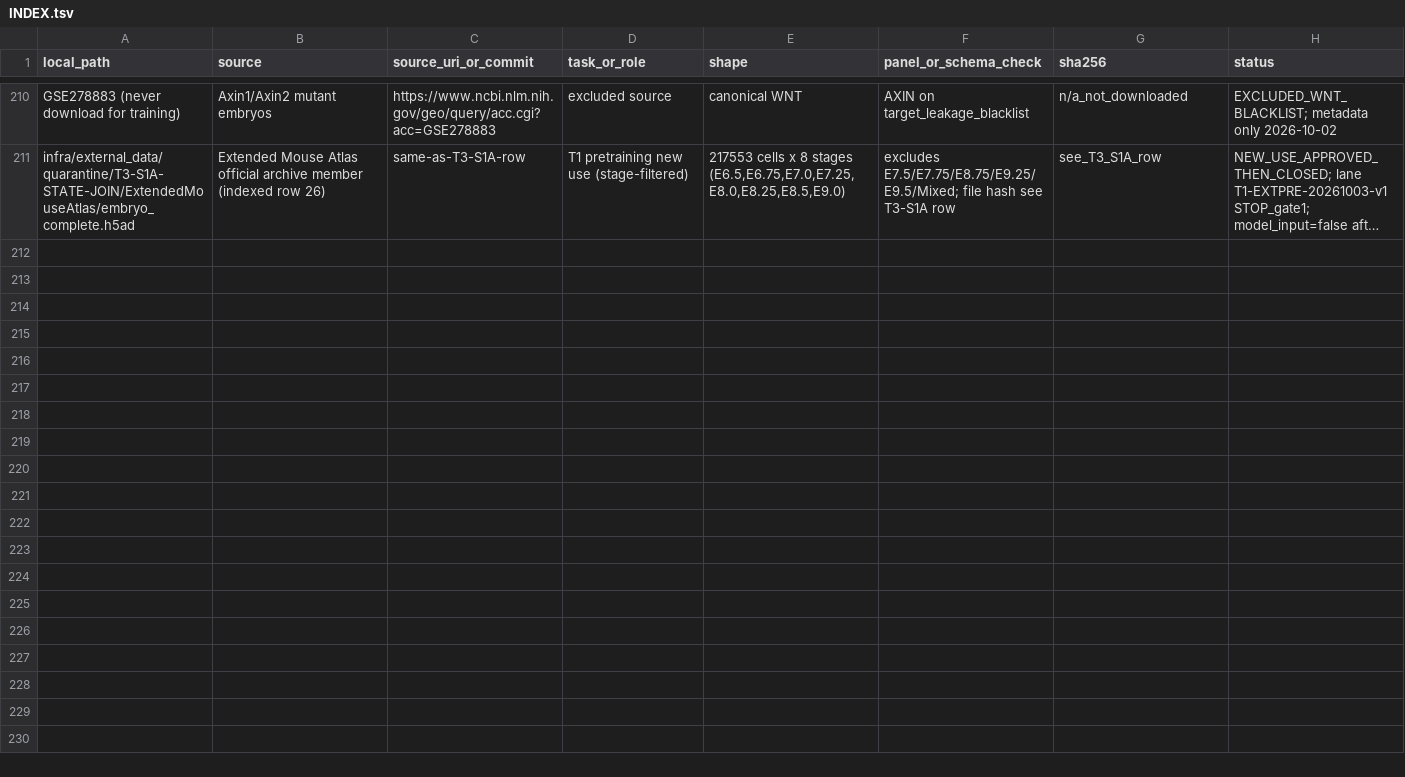
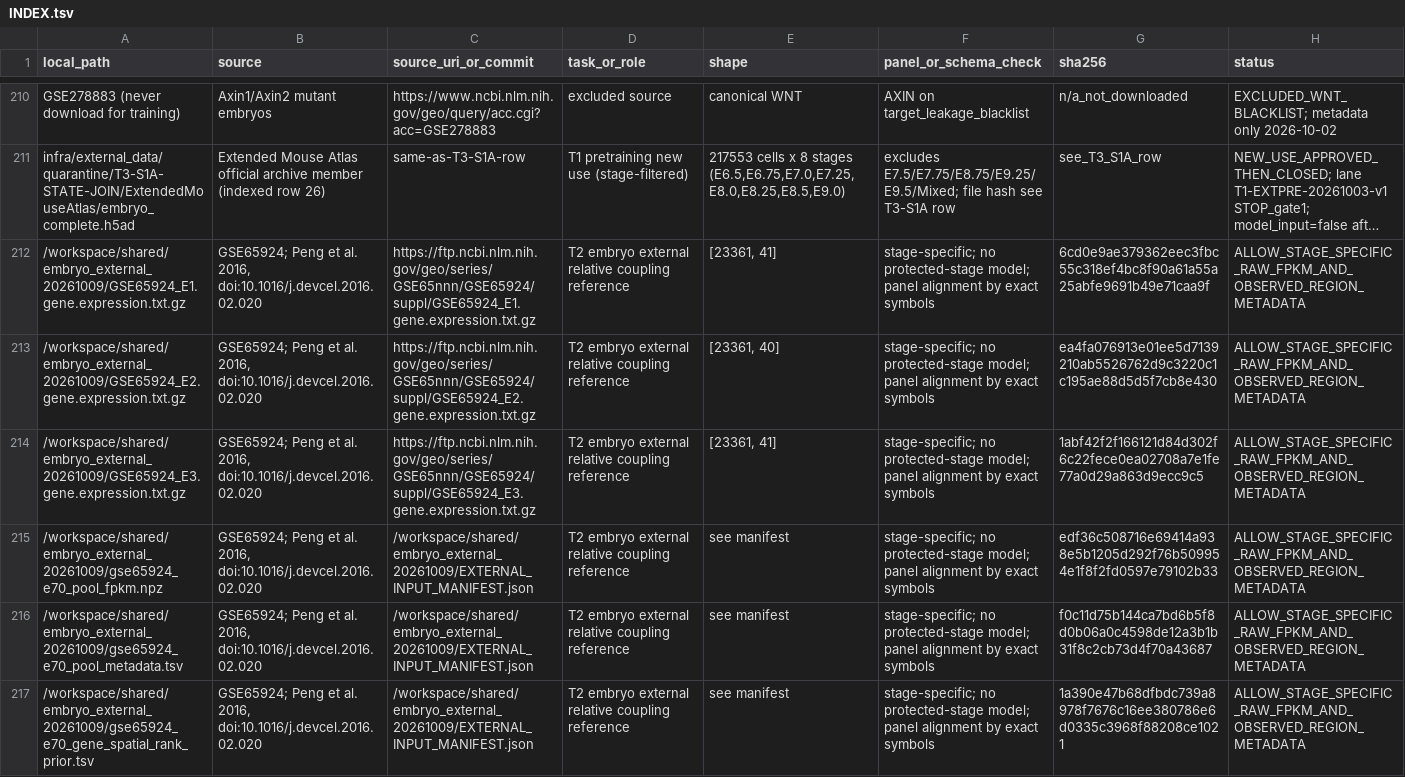
Before and after one commit to FreddieWho/014_virtualEmbryo, a TSV file: infra/bioinf-data-index/INDEX.tsv, drawn as a sheet; only a part is shown, gaps mark what is left out; long unchanged cells end in …; the diff covers the shown part only; the diff names each change by its address in the sheet, - before the commit and + after, or states it on an @@ line.

Commit message:
Publish T2 embryo four-experiment results and reproducible code

```diff
--- a/infra/bioinf-data-index/INDEX.tsv
+++ b/infra/bioinf-data-index/INDEX.tsv
+row 212: /workspace/shared/embryo_external_20261009/GSE65924_E1.gene.expression.txt.gz | GSE65924; Peng et al. 2016, doi:10.1016/j.devcel.2016.02.020 | https://ftp.ncbi.nlm.nih.gov/geo/series/GSE65nnn/GSE65924/suppl/GSE65924_E1.gene.expression.txt.gz | T2 embryo external relative coupling reference | [23361, 41] | stage-specific; no protected-stage model; panel alignment by exact symbols | 6cd0e9ae379362eec3fbc55c318ef4bc8f90a61a55a25abfe9691b49e71caa9f | ALLOW_STAGE_SPECIFIC_RAW_FPKM_AND_OBSERVED_REGION_METADATA
+row 213: /workspace/shared/embryo_external_20261009/GSE65924_E2.gene.expression.txt.gz | GSE65924; Peng et al. 2016, doi:10.1016/j.devcel.2016.02.020 | https://ftp.ncbi.nlm.nih.gov/geo/series/GSE65nnn/GSE65924/suppl/GSE65924_E2.gene.expression.txt.gz | T2 embryo external relative coupling reference | [23361, 40] | stage-specific; no protected-stage model; panel alignment by exact symbols | ea4fa076913e01ee5d7139210ab5526762d9c3220c1c195ae88d5d5f7cb8e430 | ALLOW_STAGE_SPECIFIC_RAW_FPKM_AND_OBSERVED_REGION_METADATA
+row 214: /workspace/shared/embryo_external_20261009/GSE65924_E3.gene.expression.txt.gz | GSE65924; Peng et al. 2016, doi:10.1016/j.devcel.2016.02.020 | https://ftp.ncbi.nlm.nih.gov/geo/series/GSE65nnn/GSE65924/suppl/GSE65924_E3.gene.expression.txt.gz | T2 embryo external relative coupling reference | [23361, 41] | stage-specific; no protected-stage model; panel alignment by exact symbols | 1abf42f2f166121d84d302f6c22fece0ea02708a7e1fe77a0d29a863d9ecc9c5 | ALLOW_STAGE_SPECIFIC_RAW_FPKM_AND_OBSERVED_REGION_METADATA
+row 215: /workspace/shared/embryo_external_20261009/gse65924_e70_pool_fpkm.npz | GSE65924; Peng et al. 2016, doi:10.1016/j.devcel.2016.02.020 | /workspace/shared/embryo_external_20261009/EXTERNAL_INPUT_MANIFEST.json | T2 embryo external relative coupling reference | see manifest | stage-specific; no protected-stage model; panel alignment by exact symbols | edf36c508716e69414a938e5b1205d292f76b509954e1f8f2fd0597e79102b33 | ALLOW_STAGE_SPECIFIC_RAW_FPKM_AND_OBSERVED_REGION_METADATA
+row 216: /workspace/shared/embryo_external_20261009/gse65924_e70_pool_metadata.tsv | GSE65924; Peng et al. 2016, doi:10.1016/j.devcel.2016.02.020 | /workspace/shared/embryo_external_20261009/EXTERNAL_INPUT_MANIFEST.json | T2 embryo external relative coupling reference | see manifest | stage-specific; no protected-stage model; panel alignment by exact symbols | f0c11d75b144ca7bd6b5f8d0b06a0c4598de12a3b1b31f8c2cb73d4f70a43687 | ALLOW_STAGE_SPECIFIC_RAW_FPKM_AND_OBSERVED_REGION_METADATA
+row 217: /workspace/shared/embryo_external_20261009/gse65924_e70_gene_spatial_rank_prior.tsv | GSE65924; Peng et al. 2016, doi:10.1016/j.devcel.2016.02.020 | /workspace/shared/embryo_external_20261009/EXTERNAL_INPUT_MANIFEST.json | T2 embryo external relative coupling reference | see manifest | stage-specific; no protected-stage model; panel alignment by exact symbols | 1a390e47b68dfbdc739a8978f7676c16ee380786e6d0335c3968f88208ce1021 | ALLOW_STAGE_SPECIFIC_RAW_FPKM_AND_OBSERVED_REGION_METADATA
```
Also changed, not shown: 6 added rows elsewhere in this file, reports/LANE_VERDICTS.tsv, reports/SERVER_SUBMETRIC_REGISTRY.tsv, 42 other files.
